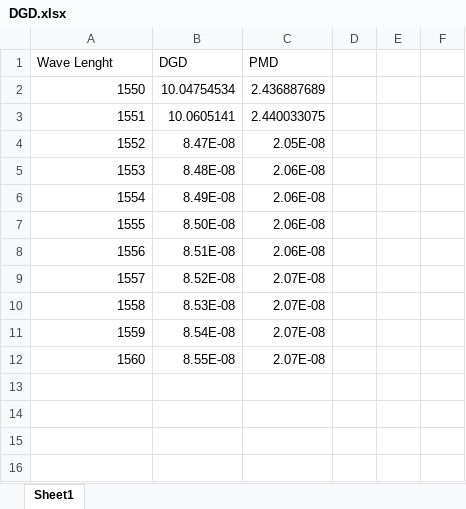
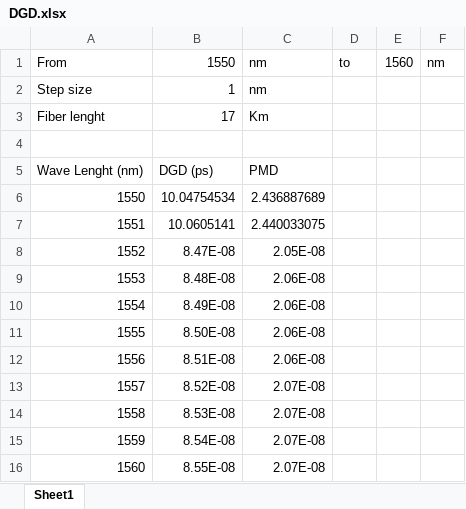
Before and after one commit to kavinda-ravishan/GPIB-Controller, an Excel workbook: DGD.xlsx, sheet Sheet1, drawn as a sheet; values as stored, in another font and other column widths than the file's, no borders; addresses are those after the commit; the diff names each change by its address in the sheet, - before the commit and + after, or states it on an @@ line.

Commit message:
Excel save updated.

```diff
--- a/DGD.xlsx (sheet Sheet1)
+++ b/DGD.xlsx (sheet Sheet1)
+row 1: From | 1550 | nm | to | 1560 | nm
+row 2: Step size | 1 | nm
+row 3: Fiber lenght | 17 | Km
+row 4: (empty)
@@ column A renumbered in row 5 @@
-B5: DGD
+B5: DGD (ps)
```
Also changed, not shown: 9 other files.
